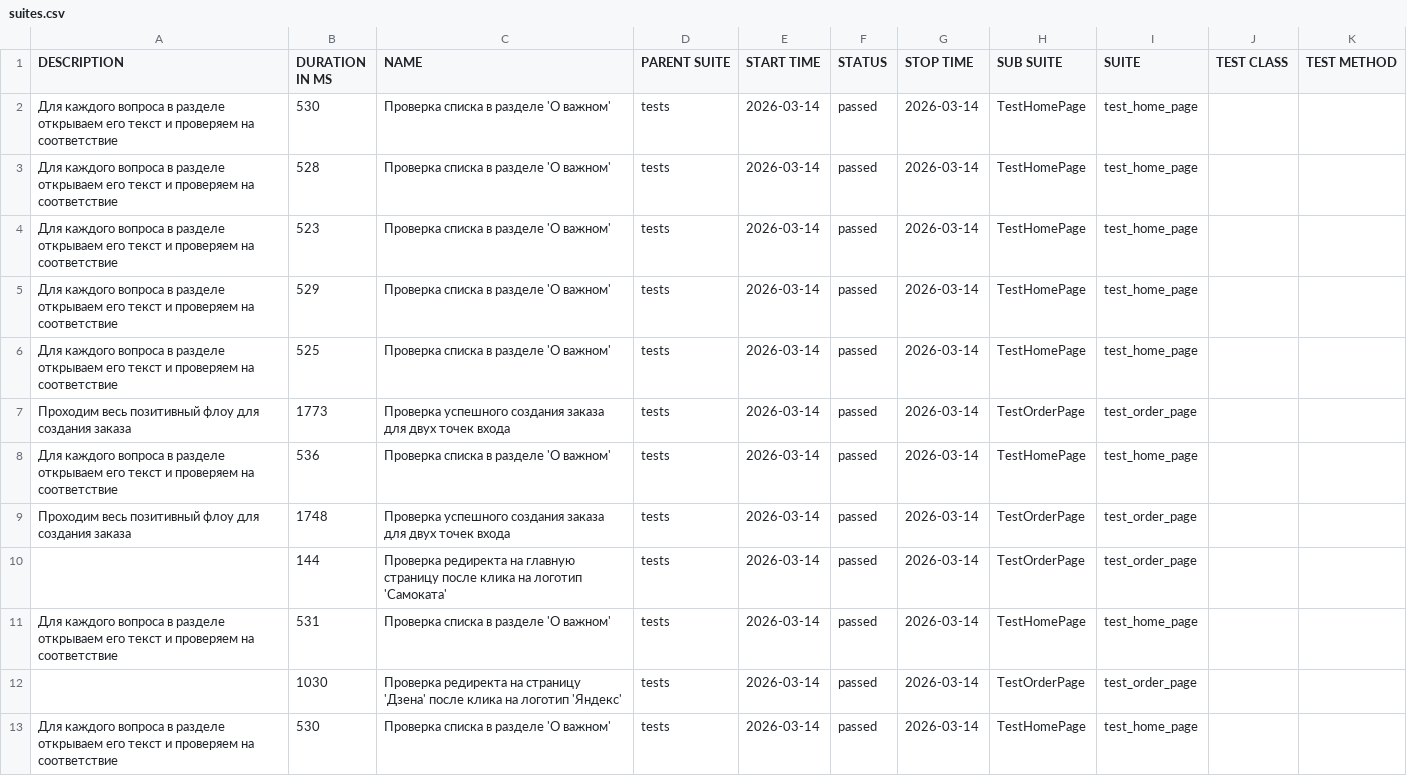
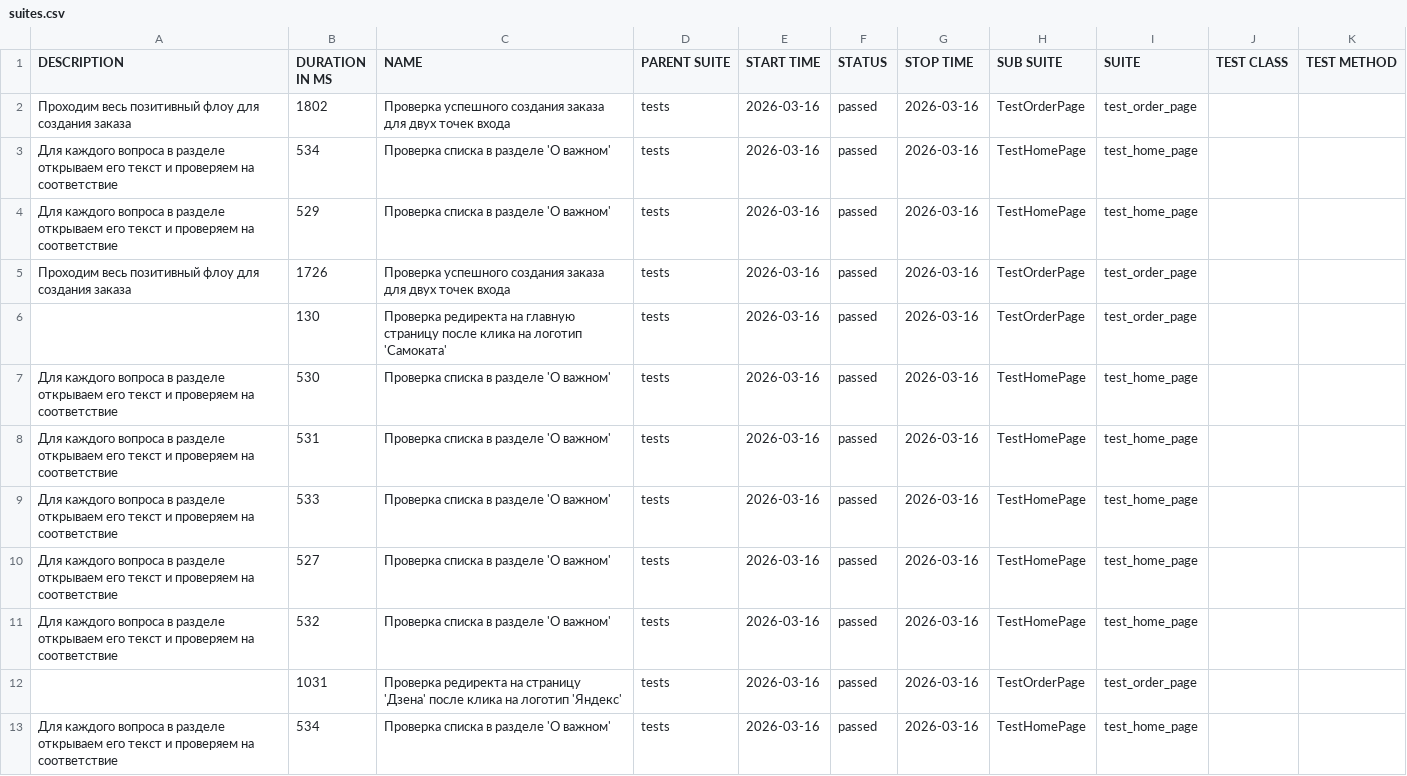
Before and after one commit to TurusovaXenia/Sprint_6, a CSV file: allure-report/data/suites.csv, drawn as a sheet.

Commit message:
fix: comment from PR +add fresh allure-report

```diff
--- a/allure-report/data/suites.csv
+++ b/allure-report/data/suites.csv
@@ -1,13 +1,13 @@
 "DESCRIPTION","DURATION IN MS","NAME","PARENT SUITE","START TIME","STATUS","STOP TIME","SUB SUITE","SUITE","TEST CLASS","TEST METHOD"
-"Для каждого вопроса в разделе открываем его текст и проверяем на соответствие","530","Проверка списка в разделе 'О важном'","tests","2026-03-14","passed","2026-03-14","TestHomePage","test_home_page","",""
-"Для каждого вопроса в разделе открываем его текст и проверяем на соответствие","528","Проверка списка в разделе 'О важном'","tests","2026-03-14","passed","2026-03-14","TestHomePage","test_home_page","",""
-"Для каждого вопроса в разделе открываем его текст и проверяем на соответствие","523","Проверка списка в разделе 'О важном'","tests","2026-03-14","passed","2026-03-14","TestHomePage","test_home_page","",""
-"Для каждого вопроса в разделе открываем его текст и проверяем на соответствие","529","Проверка списка в разделе 'О важном'","tests","2026-03-14","passed","2026-03-14","TestHomePage","test_home_page","",""
-"Для каждого вопроса в разделе открываем его текст и проверяем на соответствие","525","Проверка списка в разделе 'О важном'","tests","2026-03-14","passed","2026-03-14","TestHomePage","test_home_page","",""
-"Проходим весь позитивный флоу для создания заказа","1773","Проверка успешного создания заказа для двух точек входа","tests","2026-03-14","passed","2026-03-14","TestOrderPage","test_order_page","",""
-"Для каждого вопроса в разделе открываем его текст и проверяем на соответствие","536","Проверка списка в разделе 'О важном'","tests","2026-03-14","passed","2026-03-14","TestHomePage","test_home_page","",""
-"Проходим весь позитивный флоу для создания заказа","1748","Проверка успешного создания заказа для двух точек входа","tests","2026-03-14","passed","2026-03-14","TestOrderPage","test_order_page","",""
-"","144","Проверка редиректа на главную страницу после клика на логотип 'Самоката'","tests","2026-03-14","passed","2026-03-14","TestOrderPage","test_order_page","",""
-"Для каждого вопроса в разделе открываем его текст и проверяем на соответствие","531","Проверка списка в разделе 'О важном'","tests","2026-03-14","passed","2026-03-14","TestHomePage","test_home_page","",""
-"","1030","Проверка редиректа на страницу 'Дзена' после клика на логотип 'Яндекс'","tests","2026-03-14","passed","2026-03-14","TestOrderPage","test_order_page","",""
-"Для каждого вопроса в разделе открываем его текст и проверяем на соответствие","530","Проверка списка в разделе 'О важном'","tests","2026-03-14","passed","2026-03-14","TestHomePage","test_home_page","",""
+"Проходим весь позитивный флоу для создания заказа","1802","Проверка успешного создания заказа для двух точек входа","tests","2026-03-16","passed","2026-03-16","TestOrderPage","test_order_page","",""
+"Для каждого вопроса в разделе открываем его текст и проверяем на соответствие","534","Проверка списка в разделе 'О важном'","tests","2026-03-16","passed","2026-03-16","TestHomePage","test_home_page","",""
+"Для каждого вопроса в разделе открываем его текст и проверяем на соответствие","529","Проверка списка в разделе 'О важном'","tests","2026-03-16","passed","2026-03-16","TestHomePage","test_home_page","",""
+"Проходим весь позитивный флоу для создания заказа","1726","Проверка успешного создания заказа для двух точек входа","tests","2026-03-16","passed","2026-03-16","TestOrderPage","test_order_page","",""
+"","130","Проверка редиректа на главную страницу после клика на логотип 'Самоката'","tests","2026-03-16","passed","2026-03-16","TestOrderPage","test_order_page","",""
+"Для каждого вопроса в разделе открываем его текст и проверяем на соответствие","530","Проверка списка в разделе 'О важном'","tests","2026-03-16","passed","2026-03-16","TestHomePage","test_home_page","",""
+"Для каждого вопроса в разделе открываем его текст и проверяем на соответствие","531","Проверка списка в разделе 'О важном'","tests","2026-03-16","passed","2026-03-16","TestHomePage","test_home_page","",""
+"Для каждого вопроса в разделе открываем его текст и проверяем на соответствие","533","Проверка списка в разделе 'О важном'","tests","2026-03-16","passed","2026-03-16","TestHomePage","test_home_page","",""
+"Для каждого вопроса в разделе открываем его текст и проверяем на соответствие","527","Проверка списка в разделе 'О важном'","tests","2026-03-16","passed","2026-03-16","TestHomePage","test_home_page","",""
+"Для каждого вопроса в разделе открываем его текст и проверяем на соответствие","532","Проверка списка в разделе 'О важном'","tests","2026-03-16","passed","2026-03-16","TestHomePage","test_home_page","",""
+"","1031","Проверка редиректа на страницу 'Дзена' после клика на логотип 'Яндекс'","tests","2026-03-16","passed","2026-03-16","TestOrderPage","test_order_page","",""
+"Для каждого вопроса в разделе открываем его текст и проверяем на соответствие","534","Проверка списка в разделе 'О важном'","tests","2026-03-16","passed","2026-03-16","TestHomePage","test_home_page","",""
```
Also changed, not shown: 41 other files.
